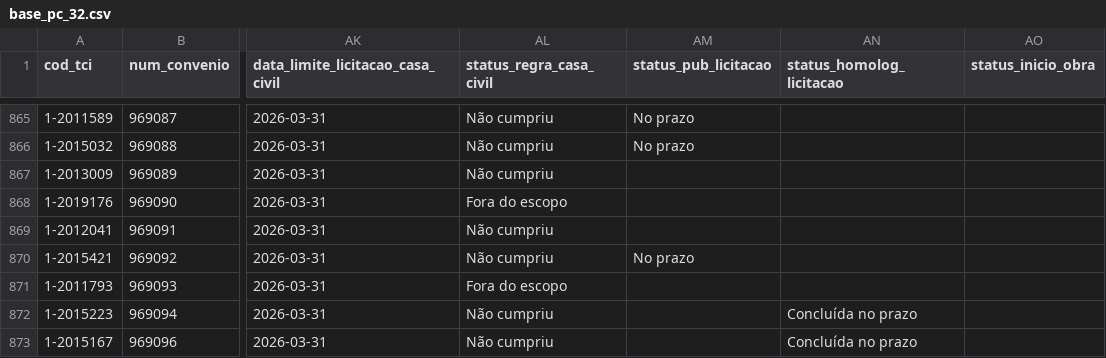
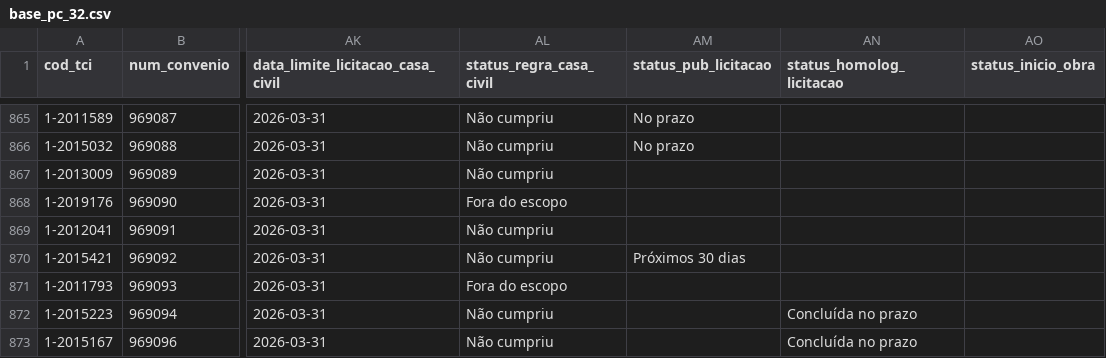
Before and after one commit to brunothiago/painel_dmp_pc32, a CSV file: src/data/base_pc_32.csv, drawn as a sheet; only a part is shown, gaps mark what is left out; the diff covers the shown part only; the diff names each change by its address in the sheet, - before the commit and + after, or states it on an @@ line.

```diff
--- a/src/data/base_pc_32.csv
+++ b/src/data/base_pc_32.csv
-AM870 (status_pub_licitacao): No prazo
+AM870 (status_pub_licitacao): Próximos 30 dias
```
Also changed, not shown: 11 moved rows and 43 edited cells elsewhere in this file.
